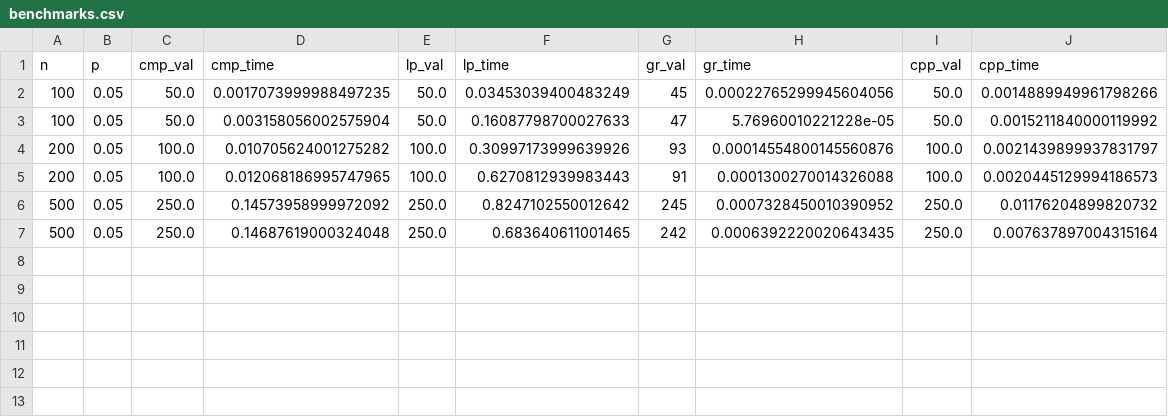
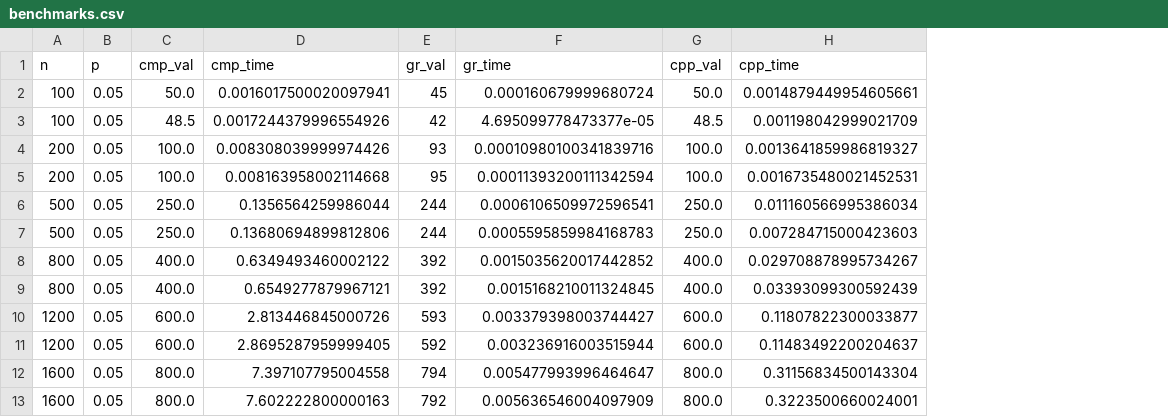
Before and after one commit to Sibo523/performance_comparison, a CSV file: output/benchmarks.csv, drawn as a sheet; removed rows and columns are numbered as before the commit, all else as after; the diff names each change by its address in the sheet, - before the commit and + after, or states it on an @@ line.

```diff
--- a/output/benchmarks.csv
+++ b/output/benchmarks.csv
-column E (lp_val), row 2: 50.0; rows 4-7: 100.0 | 100.0 | 250.0 | 250.0
-column F (lp_time), row 2: 0.03453039400483249; rows 4-7: 0.30997173999639926 | 0.6270812939983443 | 0.8247102550012642 | 0.683640611001465
-D2 (cmp_time): 0.0017073999988497235
+D2 (cmp_time): 0.0016017500020097941
-F2 (gr_time): 0.00022765299945604056
+F2 (gr_time): 0.000160679999680724
-H2 (cpp_time): 0.0014889949961798266
+H2 (cpp_time): 0.0014879449954605661
-row 3: 100 | 0.05 | 50.0 | 0.003158056002575904 | 50.0 | 0.16087798700027633 | 47 | 5.76960010221228e-05 | 50.0 | 0.0015211840000119992
+row 3: 100 | 0.05 | 48.5 | 0.0017244379996554926 | 42 | 4.695099778473377e-05 | 48.5 | 0.001198042999021709
-D4 (cmp_time): 0.010705624001275282
+D4 (cmp_time): 0.008308039999974426
-F4 (gr_time): 0.00014554800145560876
+F4 (gr_time): 0.00010980100341839716
-H4 (cpp_time): 0.0021439899937831797
+H4 (cpp_time): 0.0013641859986819327
-D5 (cmp_time): 0.012068186995747965
+D5 (cmp_time): 0.008163958002114668
-E5 (gr_val): 91
+E5 (gr_val): 95
-F5 (gr_time): 0.0001300270014326088
+F5 (gr_time): 0.00011393200111342594
-H5 (cpp_time): 0.0020445129994186573
+H5 (cpp_time): 0.0016735480021452531
-D6 (cmp_time): 0.14573958999972092
+D6 (cmp_time): 0.1356564259986044
-E6 (gr_val): 245
+E6 (gr_val): 244
-F6 (gr_time): 0.0007328450010390952
+F6 (gr_time): 0.0006106509972596541
-H6 (cpp_time): 0.01176204899820732
+H6 (cpp_time): 0.011160566995386034
-D7 (cmp_time): 0.14687619000324048
+D7 (cmp_time): 0.13680694899812806
-E7 (gr_val): 242
+E7 (gr_val): 244
-F7 (gr_time): 0.0006392220020643435
+F7 (gr_time): 0.0005595859984168783
-H7 (cpp_time): 0.007637897004315164
+H7 (cpp_time): 0.007284715000423603
+row 8: 800 | 0.05 | 400.0 | 0.6349493460002122 | 392 | 0.0015035620017442852 | 400.0 | 0.029708878995734267
+row 9: 800 | 0.05 | 400.0 | 0.6549277879967121 | 392 | 0.0015168210011324845 | 400.0 | 0.03393099300592439
+row 10: 1200 | 0.05 | 600.0 | 2.813446845000726 | 593 | 0.003379398003744427 | 600.0 | 0.11807822300033877
+row 11: 1200 | 0.05 | 600.0 | 2.8695287959999405 | 592 | 0.003236916003515944 | 600.0 | 0.11483492200204637
+row 12: 1600 | 0.05 | 800.0 | 7.397107795004558 | 794 | 0.005477993996464647 | 800.0 | 0.31156834500143304
+row 13: 1600 | 0.05 | 800.0 | 7.602222800000163 | 792 | 0.005636546004097909 | 800.0 | 0.3223500660024001
```
Also changed, not shown: 9 other files.
